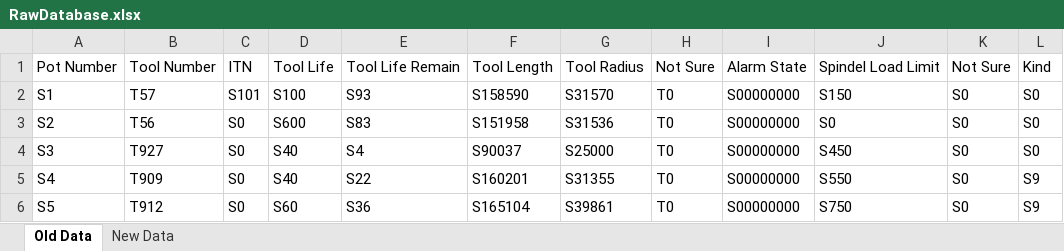
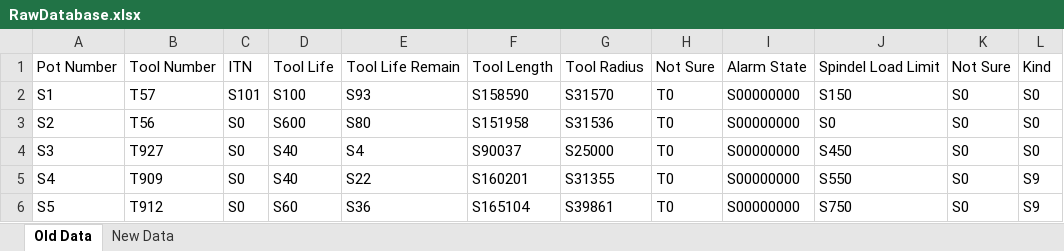
Before and after one commit to UniQueKakarot/Cuttingdata_kivy, an Excel workbook: moduler/toolmonitor_data/results/RawDatabase.xlsx, sheet Old Data, drawn as a sheet; only a part is shown; values as stored, in another font and other column widths than the file's, no borders; the diff covers the shown part only; the diff names each change by its address in the sheet, - before the commit and + after, or states it on an @@ line.

```diff
--- a/moduler/toolmonitor_data/results/RawDatabase.xlsx (sheet Old Data)
+++ b/moduler/toolmonitor_data/results/RawDatabase.xlsx (sheet Old Data)
-E3: S83
+E3: S80
```
Also changed, not shown: 18 edited cells elsewhere in this sheet, sheet New Data, moduler/toolmonitor_data/results/Tidskalkyle.xlsx, 5 other files.
